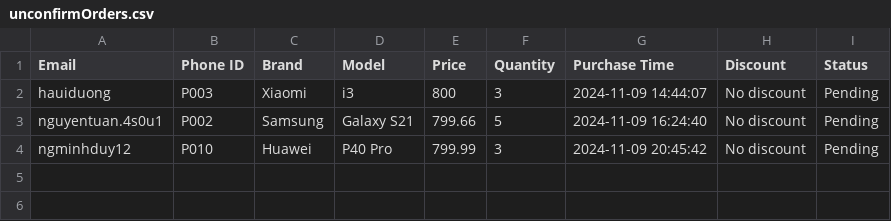
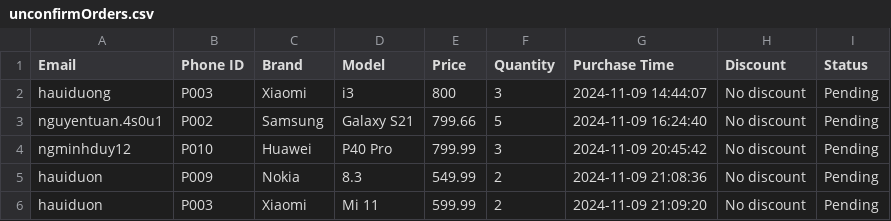
Before and after one commit to EchoHuyn/Project_OOP_Group_5, a CSV file: unconfirmOrders.csv, drawn as a sheet; the diff names each change by its address in the sheet, - before the commit and + after, or states it on an @@ line.

Commit message:
update discount

```diff
--- a/unconfirmOrders.csv
+++ b/unconfirmOrders.csv
+row 5: hauiduon | P009 | Nokia | 8.3 | 549.99 | 2 | 2024-11-09 21:08:36 | No discount | Pending
+row 6: hauiduon | P003 | Xiaomi | Mi 11 | 599.99 | 2 | 2024-11-09 21:09:20 | No discount | Pending
```
Also changed, not shown: Phones.csv, 9 other files.
